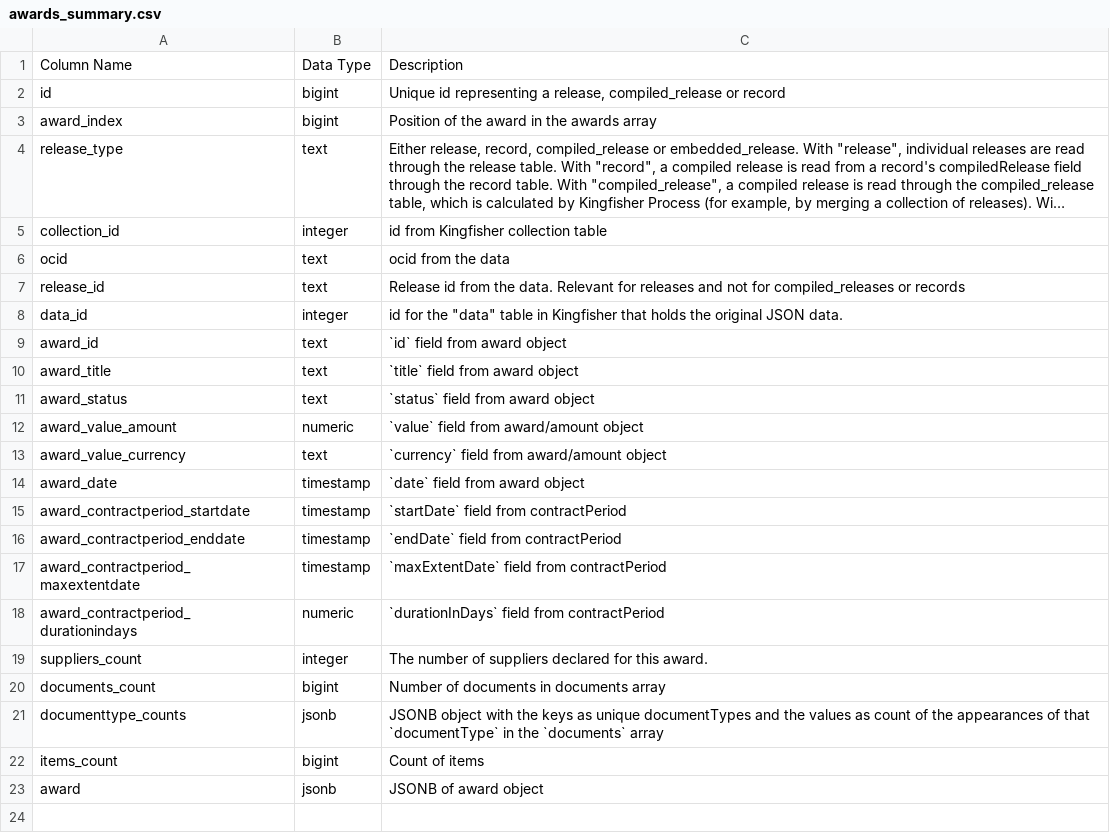
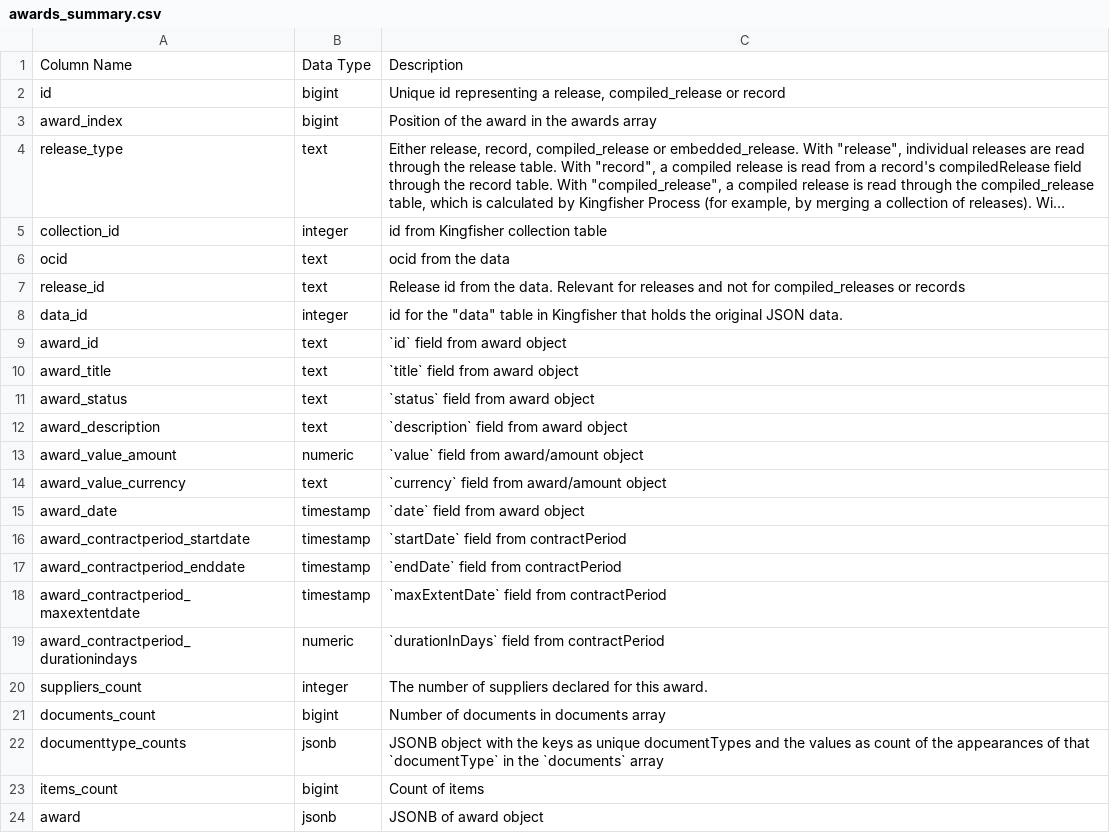
Before and after one commit to open-contracting/kingfisher-summarize, a CSV file: docs/definitions/awards_summary.csv, drawn as a sheet; long unchanged cells end in …; the diff names each change by its address in the sheet, - before the commit and + after, or states it on an @@ line.

```diff
--- a/docs/definitions/awards_summary.csv
+++ b/docs/definitions/awards_summary.csv
+row 12: award_description | text | `description` field from award object
```
Also changed, not shown: docs/definitions/contracts_summary.csv, docs/definitions/tender_summary.csv, 5 other files.
